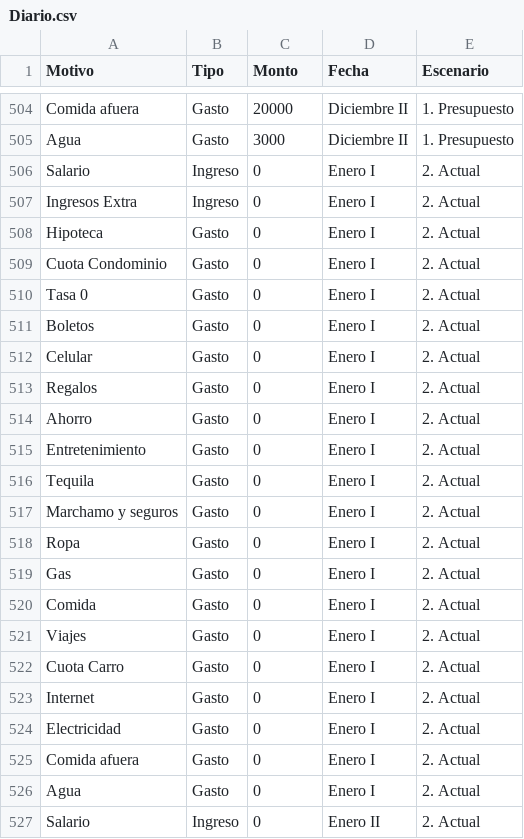
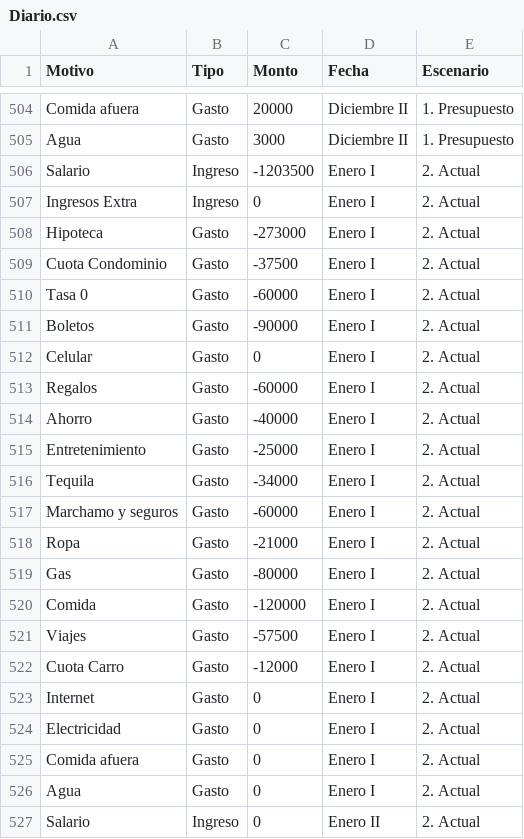
Before and after one commit to jchavesmartinez/StreamlitBudget, a CSV file: Diario.csv, drawn as a sheet; only a part is shown, gaps mark what is left out.

Commit message:
init

```diff
--- a/Diario.csv
+++ b/Diario.csv
@@ -505,19 +505,19 @@ Comida afuera,Gasto,20000,Diciembre II ,1. Presupuesto
 Agua,Gasto,3000,Diciembre II ,1. Presupuesto
-Salario,Ingreso,0,Enero I ,2. Actual
+Salario,Ingreso,-1203500,Enero I ,2. Actual
 Ingresos Extra,Ingreso,0,Enero I ,2. Actual
-Hipoteca,Gasto,0,Enero I ,2. Actual
-Cuota Condominio,Gasto,0,Enero I ,2. Actual
-Tasa 0,Gasto,0,Enero I ,2. Actual
-Boletos,Gasto,0,Enero I ,2. Actual
+Hipoteca,Gasto,-273000,Enero I ,2. Actual
+Cuota Condominio,Gasto,-37500,Enero I ,2. Actual
+Tasa 0,Gasto,-60000,Enero I ,2. Actual
+Boletos,Gasto,-90000,Enero I ,2. Actual
 Celular,Gasto,0,Enero I ,2. Actual
-Regalos,Gasto,0,Enero I ,2. Actual
-Ahorro,Gasto,0,Enero I ,2. Actual
-Entretenimiento,Gasto,0,Enero I ,2. Actual
-Tequila,Gasto,0,Enero I ,2. Actual
-Marchamo y seguros,Gasto,0,Enero I ,2. Actual
-Ropa,Gasto,0,Enero I ,2. Actual
-Gas,Gasto,0,Enero I ,2. Actual
-Comida,Gasto,0,Enero I ,2. Actual
-Viajes,Gasto,0,Enero I ,2. Actual
-Cuota Carro,Gasto,0,Enero I ,2. Actual
+Regalos,Gasto,-60000,Enero I ,2. Actual
+Ahorro,Gasto,-40000,Enero I ,2. Actual
+Entretenimiento,Gasto,-25000,Enero I ,2. Actual
+Tequila,Gasto,-34000,Enero I ,2. Actual
+Marchamo y seguros,Gasto,-60000,Enero I ,2. Actual
+Ropa,Gasto,-21000,Enero I ,2. Actual
+Gas,Gasto,-80000,Enero I ,2. Actual
+Comida,Gasto,-120000,Enero I ,2. Actual
+Viajes,Gasto,-57500,Enero I ,2. Actual
+Cuota Carro,Gasto,-12000,Enero I ,2. Actual
 Internet,Gasto,0,Enero I ,2. Actual
```
